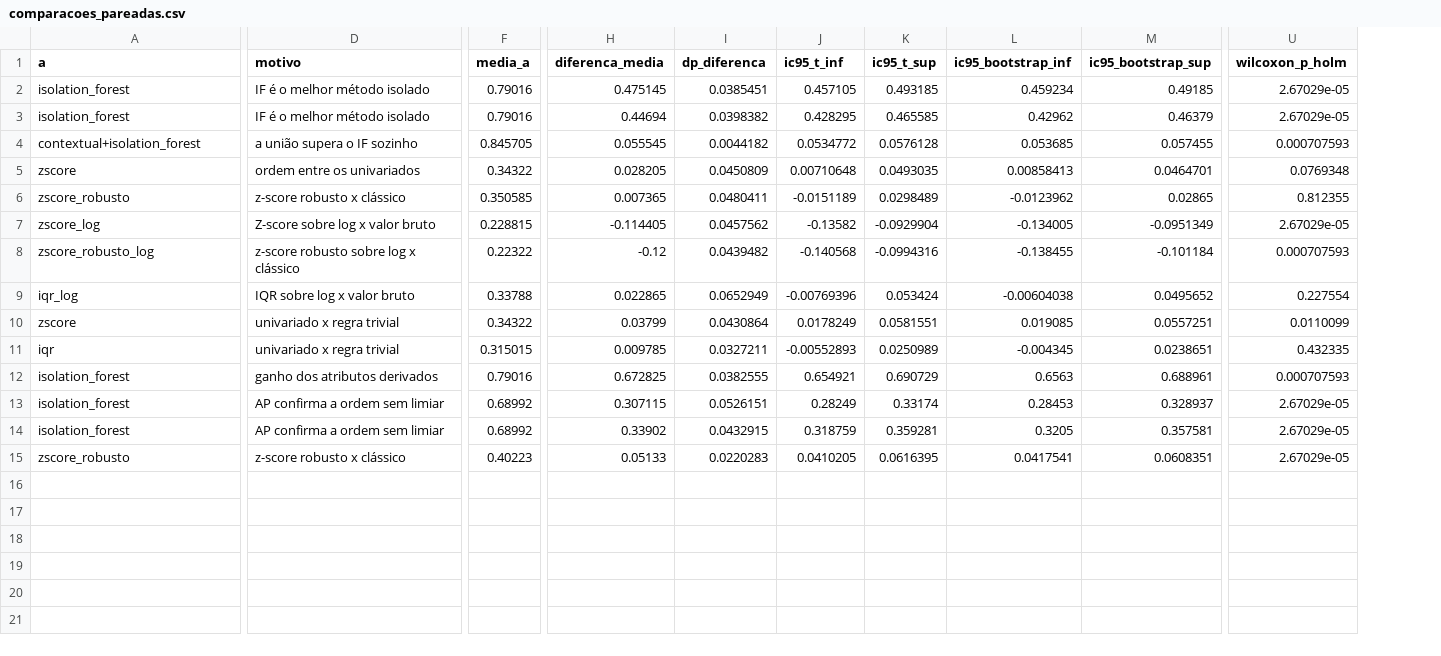
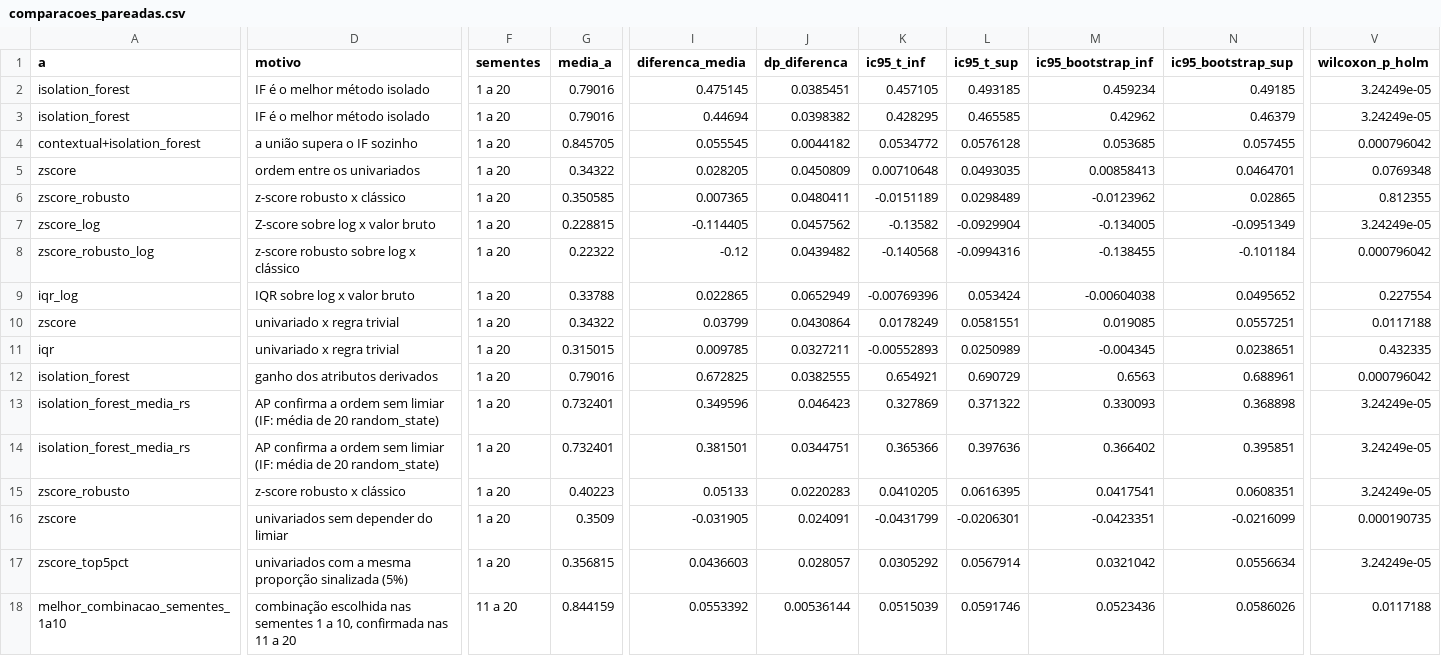
Before and after one commit to tcc-da-sinuca/tcc-anomalias-despesas, a CSV file: experimentos/resultados/testes_estatisticos/comparacoes_pareadas.csv, drawn as a sheet; only a part is shown, gaps mark what is left out; addresses are those after the commit; rows hold the shown columns only; the diff names each change by its address in the sheet, - before the commit and + after, or states it on an @@ line.

```diff
--- a/experimentos/resultados/testes_estatisticos/comparacoes_pareadas.csv
+++ b/experimentos/resultados/testes_estatisticos/comparacoes_pareadas.csv
+column F (sementes), rows 2-15: all 1 a 20
-V2:V3 (wilcoxon_p_holm): 2.67029e-05
+V2:V3 (wilcoxon_p_holm): 3.24249e-05
-V4 (wilcoxon_p_holm): 0.000707593
+V4 (wilcoxon_p_holm): 0.000796042
-V7 (wilcoxon_p_holm): 2.67029e-05
+V7 (wilcoxon_p_holm): 3.24249e-05
-V8 (wilcoxon_p_holm): 0.000707593
+V8 (wilcoxon_p_holm): 0.000796042
-V10 (wilcoxon_p_holm): 0.0110099
+V10 (wilcoxon_p_holm): 0.0117188
-V12 (wilcoxon_p_holm): 0.000707593
+V12 (wilcoxon_p_holm): 0.000796042
-A13:A14 (a): isolation_forest
+A13:A14 (a): isolation_forest_media_rs
-D13:D14 (motivo): …sem limiar
+D13:D14 (motivo): …sem limiar (IF: média de 20 random_state)
-G13:G14 (media_a): 0.68992
+G13:G14 (media_a): 0.732401
-I13 (diferenca_media): 0.307115
+I13 (diferenca_media): 0.349596
-J13 (dp_diferenca): 0.0526151
+J13 (dp_diferenca): 0.046423
-K13 (ic95_t_inf): 0.28249
+K13 (ic95_t_inf): 0.327869
-L13 (ic95_t_sup): 0.33174
+L13 (ic95_t_sup): 0.371322
-M13 (ic95_bootstrap_inf): 0.28453
+M13 (ic95_bootstrap_inf): 0.330093
-N13 (ic95_bootstrap_sup): 0.328937
+N13 (ic95_bootstrap_sup): 0.368898
-V13:V15 (wilcoxon_p_holm): 2.67029e-05
+V13:V15 (wilcoxon_p_holm): 3.24249e-05
-I14 (diferenca_media): 0.33902
+I14 (diferenca_media): 0.381501
-J14 (dp_diferenca): 0.0432915
+J14 (dp_diferenca): 0.0344751
-K14 (ic95_t_inf): 0.318759
+K14 (ic95_t_inf): 0.365366
-L14 (ic95_t_sup): 0.359281
+L14 (ic95_t_sup): 0.397636
-M14 (ic95_bootstrap_inf): 0.3205
+M14 (ic95_bootstrap_inf): 0.366402
-N14 (ic95_bootstrap_sup): 0.357581
+N14 (ic95_bootstrap_sup): 0.395851
+row 16: zscore | univariados sem depender do limiar | 1 a 20 | 0.3509 | -0.031905 | 0.024091 | -0.0431799 | -0.0206301 | -0.0423351 | -0.0216099 | 0.000190735
+row 17: zscore_top5pct | univariados com a mesma proporção sinalizada (5%) | 1 a 20 | 0.356815 | 0.0436603 | 0.028057 | 0.0305292 | 0.0567914 | 0.0321042 | 0.0556634 | 3.24249e-05
+row 18: melhor_combinacao_sementes_1a10 | combinação escolhida nas sementes 1 a 10, confirmada nas 11 a 20 | 11 a 20 | 0.844159 | 0.0553392 | 0.00536144 | 0.0515039 | 0.0591746 | 0.0523436 | 0.0586026 | 0.0117188
```
Also changed, not shown: 10 other files.
